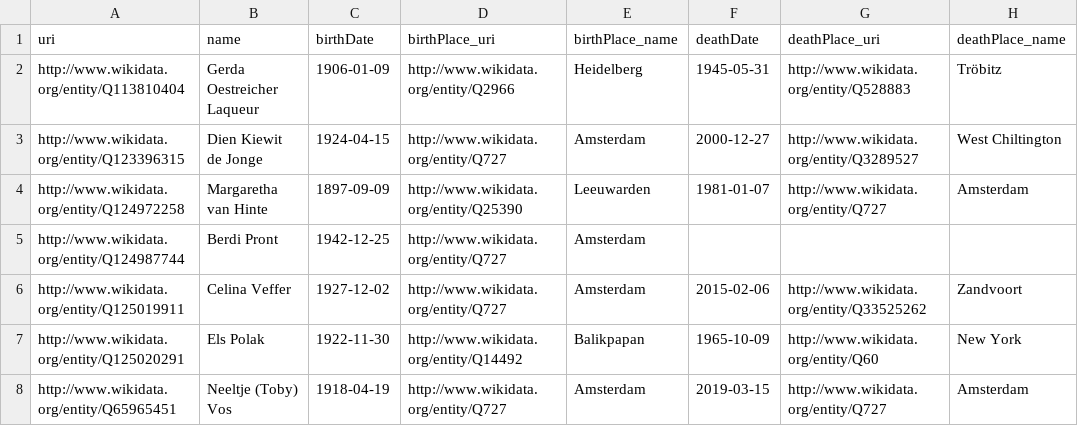
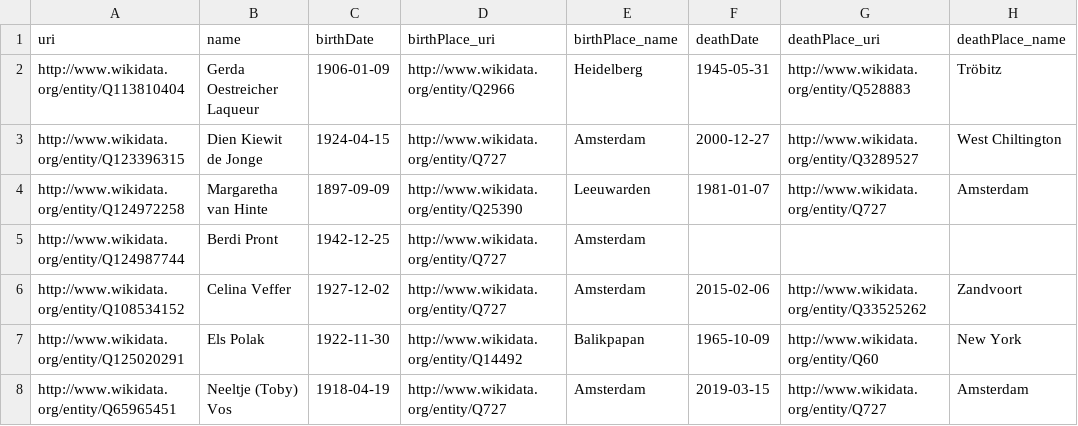
Before and after one commit to amsterdamtimemachine/amsterdam-diaries-data, a CSV file: data/metadata_persons.csv, drawn as a sheet; only a part is shown; the diff names each change by its address in the sheet, - before the commit and + after, or states it on an @@ line.

```diff
--- a/data/metadata_persons.csv
+++ b/data/metadata_persons.csv
-A6 (uri): http://www.wikidata.org/entity/Q125019911
+A6 (uri): http://www.wikidata.org/entity/Q108534152
```
Also changed, not shown: data/metadata_diaries.csv, 6 other files.
